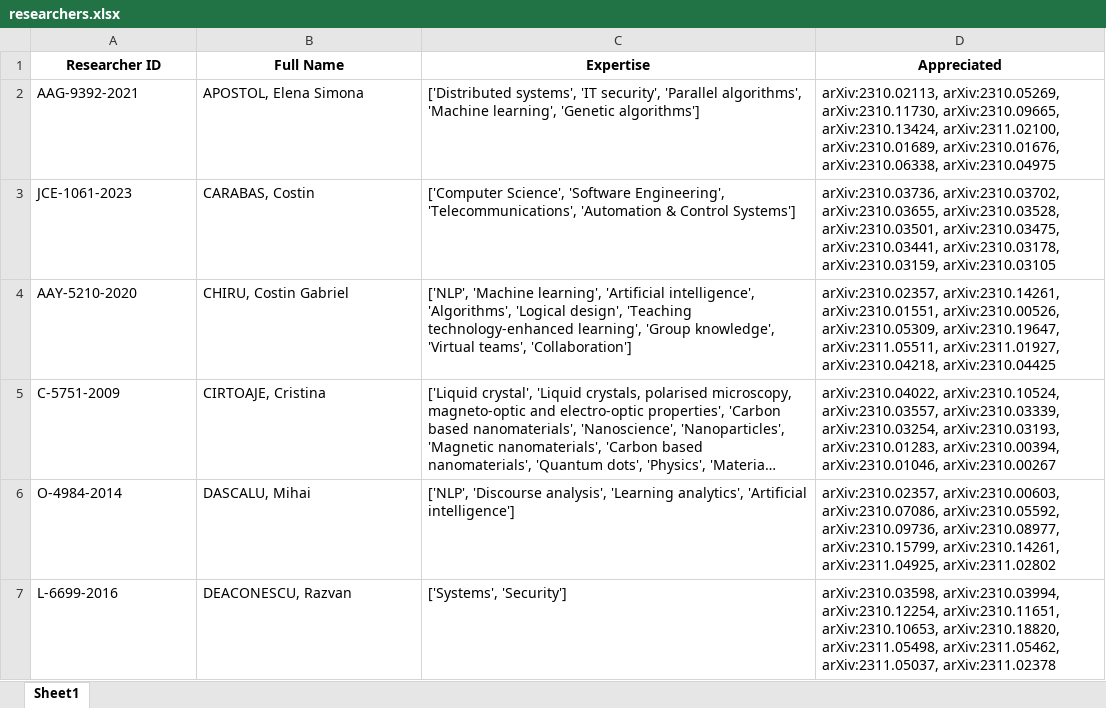
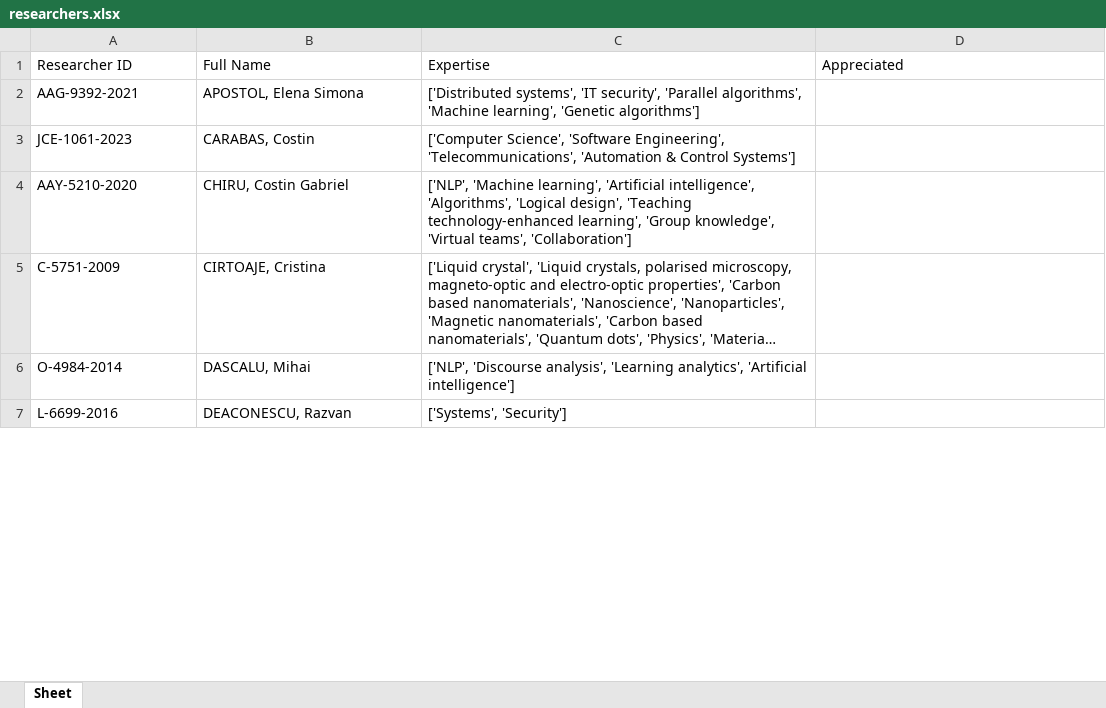
Before and after one commit to lorenaandra/AOI, an Excel workbook: datasets/users/researchers.xlsx, sheet Sheet, drawn as a sheet; only a part is shown; long unchanged cells end in …; values as stored, in another font and other column widths than the file's, no borders; the diff covers the shown part only; the diff names each change by its address in the sheet, - before the commit and + after, or states it on an @@ line.

```diff
--- a/datasets/users/researchers.xlsx (sheet Sheet)
+++ b/datasets/users/researchers.xlsx (sheet Sheet)
-sheet tab: Sheet1
+sheet tab: Sheet
@@ A1:D1 bold: on → off, alignment: center → left @@
-D2: arXiv:2310.02113, arXiv:2310.05269, arXiv:2310.11730, arXiv:2310.09665, arXiv:2310.13424, arXiv:2311.02100, arXiv:2310.01689, arXiv:2310.01676, arXiv:2310.06338, arXiv:2310.04975
+D2: (empty)
-D3: arXiv:2310.03736, arXiv:2310.03702, arXiv:2310.03655, arXiv:2310.03528, arXiv:2310.03501, arXiv:2310.03475, arXiv:2310.03441, arXiv:2310.03178, arXiv:2310.03159, arXiv:2310.03105
+D3: (empty)
-D4: arXiv:2310.02357, arXiv:2310.14261, arXiv:2310.01551, arXiv:2310.00526, arXiv:2310.05309, arXiv:2310.19647, arXiv:2311.05511, arXiv:2311.01927, arXiv:2310.04218, arXiv:2310.04425
+D4: (empty)
-D5: arXiv:2310.04022, arXiv:2310.10524, arXiv:2310.03557, arXiv:2310.03339, arXiv:2310.03254, arXiv:2310.03193, arXiv:2310.01283, arXiv:2310.00394, arXiv:2310.01046, arXiv:2310.00267
+D5: (empty)
-D6: arXiv:2310.02357, arXiv:2310.00603, arXiv:2310.07086, arXiv:2310.05592, arXiv:2310.09736, arXiv:2310.08977, arXiv:2310.15799, arXiv:2310.14261, arXiv:2311.04925, arXiv:2311.02802
+D6: (empty)
-D7: arXiv:2310.03598, arXiv:2310.03994, arXiv:2310.12254, arXiv:2310.11651, arXiv:2310.10653, arXiv:2310.18820, arXiv:2311.05498, arXiv:2311.05462, arXiv:2311.05037, arXiv:2311.02378
+D7: (empty)
```
Also changed, not shown: 25 edited cells elsewhere in this sheet, 6 other files.
